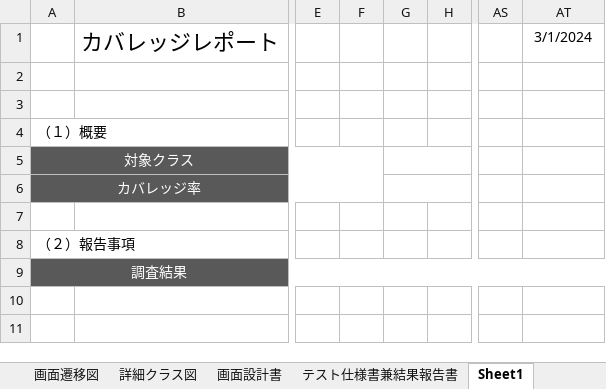
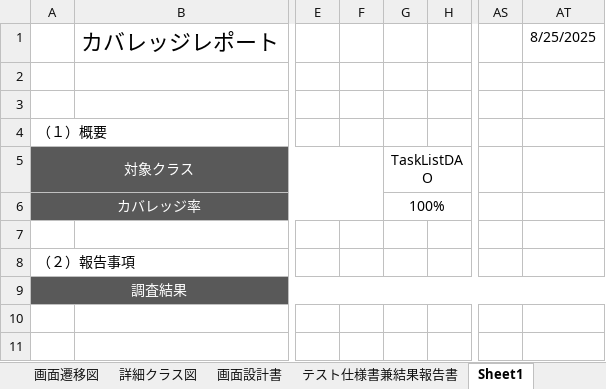
Before and after one commit to Kimoto-Shogo/task_mgmt_system, an Excel workbook: プロジェクト型演習_成果物フォーマット松本.xlsx, sheet Sheet1, drawn as a sheet; only a part is shown, gaps mark what is left out; values as stored, in another font and other column widths than the file's, no borders; charts and pictures not drawn; the diff names each change by its address in the sheet, - before the commit and + after, or states it on an @@ line.

```diff
--- a/プロジェクト型演習_成果物フォーマット松本.xlsx (sheet Sheet1)
+++ b/プロジェクト型演習_成果物フォーマット松本.xlsx (sheet Sheet1)
-AT1: 3/1/2024
+AT1: 8/25/2025
-G5: (empty)
+G5: TaskListDAO
-G6: (empty)
+G6: 100%
```
Also changed, not shown: charts or pictures, 1 other file.
